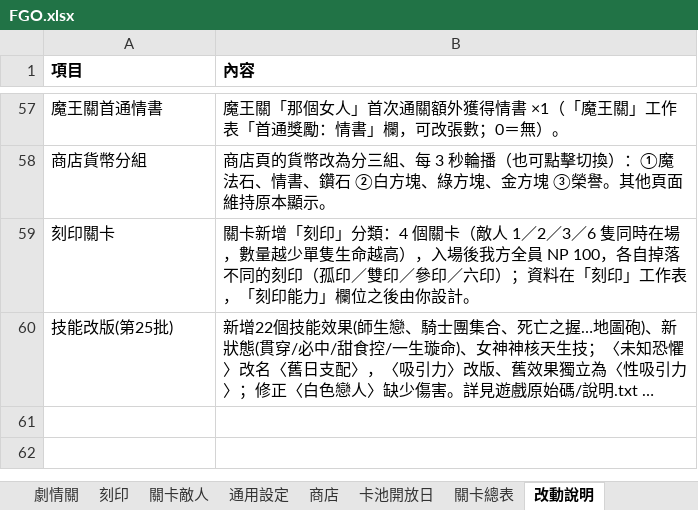
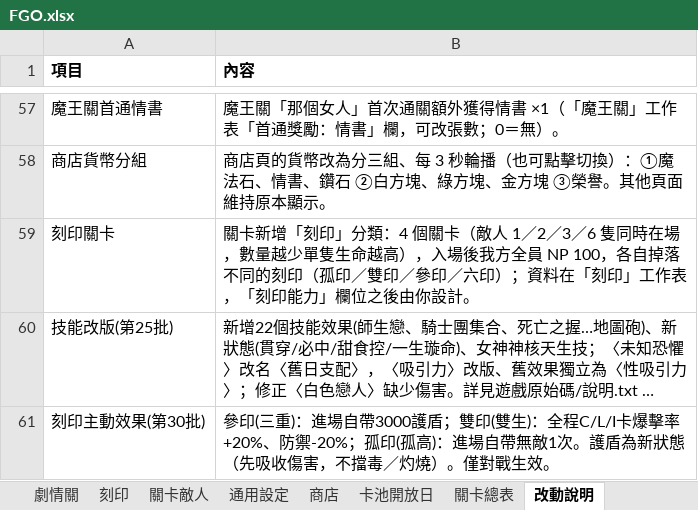
Before and after one commit to j5948gg-arch/FGO, an Excel workbook: game/FGO/FGO.xlsx, sheet 改動說明, drawn as a sheet; only a part is shown, gaps mark what is left out; long unchanged cells end in …; values as stored, in another font and other column widths than the file's, no borders; the diff names each change by its address in the sheet, - before the commit and + after, or states it on an @@ line.

```diff
--- a/game/FGO/FGO.xlsx (sheet 改動說明)
+++ b/game/FGO/FGO.xlsx (sheet 改動說明)
+row 61: 刻印主動效果(第30批) | 參印(三重)：進場自帶3000護盾；雙印(雙生)：全程C/L/I卡爆擊率+20%、防禦-20%；孤印(孤高)：進場自帶無敵1次。護盾為新狀態（先吸收傷害，不擋毒／灼燒）。僅對戰生效。
```
Also changed, not shown: sheet 刻印, 2 other files.
